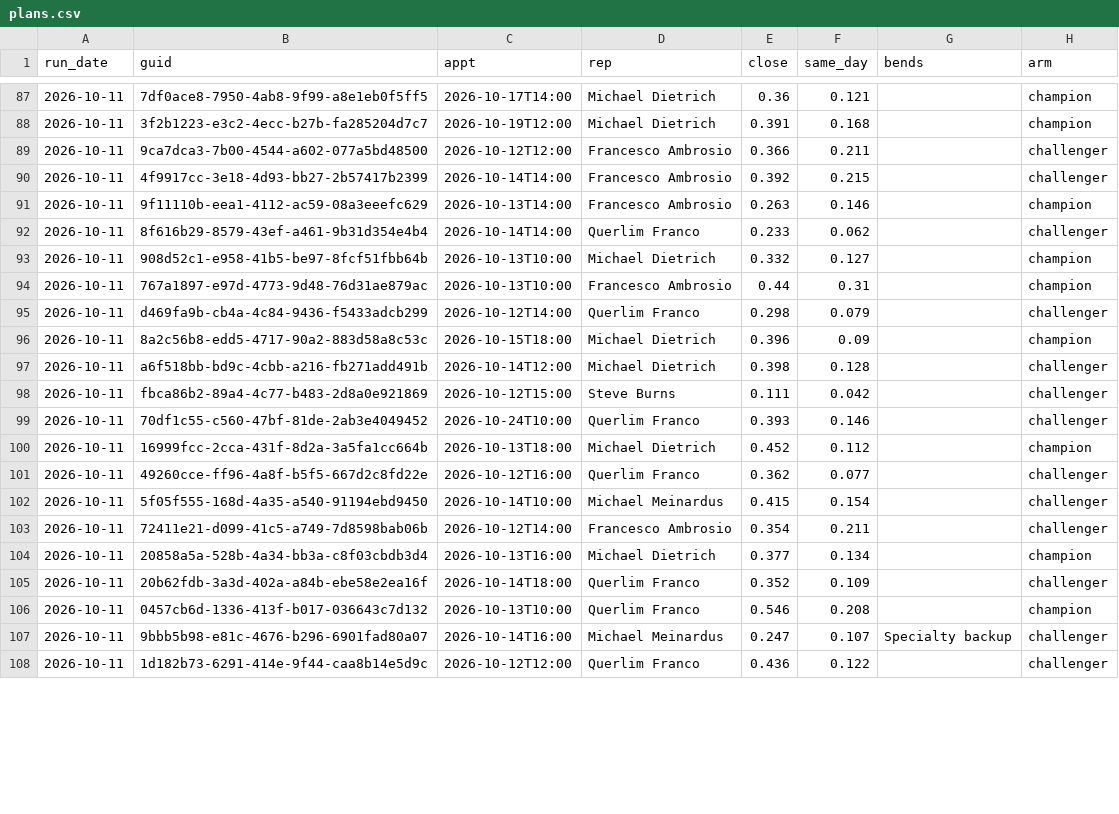
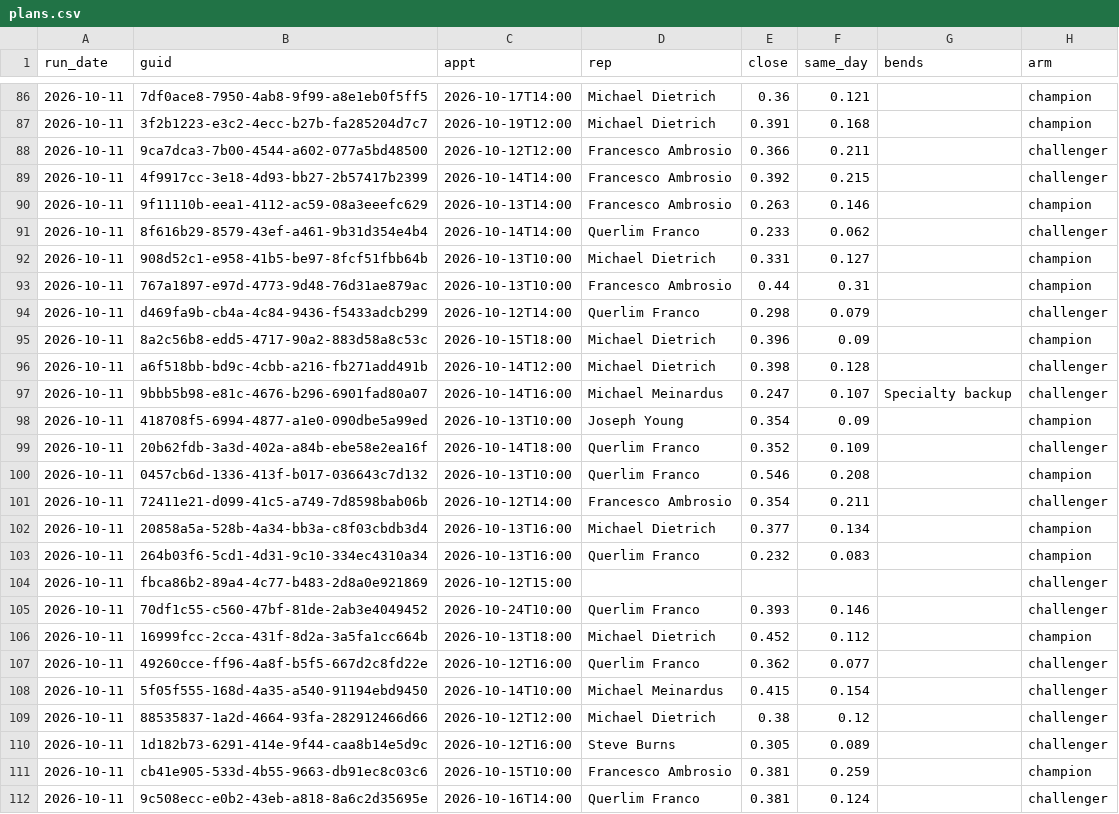
Before and after one commit to rapidhsg/sales-board-engine, a CSV file: memory/plans.csv, drawn as a sheet; only a part is shown, gaps mark what is left out; the diff covers the shown part only.

```diff
--- a/memory/plans.csv
+++ b/memory/plans.csv
@@ -92,3 +91,3 @@ run_date,guid,appt,rep,close,same_day,bends,arm
 2026-10-11,8f616b29-8579-43ef-a461-9b31d354e4b4,2026-10-14T14:00,Querlim Franco,0.233,0.062,,challenger
-2026-10-11,908d52c1-e958-41b5-be97-8fcf51fbb64b,2026-10-13T10:00,Michael Dietrich,0.332,0.127,,champion
+2026-10-11,908d52c1-e958-41b5-be97-8fcf51fbb64b,2026-10-13T10:00,Michael Dietrich,0.331,0.127,,champion
 2026-10-11,767a1897-e97d-4773-9d48-76d31ae879ac,2026-10-13T10:00,Francesco Ambrosio,0.44,0.31,,champion
@@ -97,3 +96,10 @@ run_date,guid,appt,rep,close,same_day,bends,arm
 2026-10-11,a6f518bb-bd9c-4cbb-a216-fb271add491b,2026-10-14T12:00,Michael Dietrich,0.398,0.128,,challenger
-2026-10-11,fbca86b2-89a4-4c77-b483-2d8a0e921869,2026-10-12T15:00,Steve Burns,0.111,0.042,,challenger
+2026-10-11,9bbb5b98-e81c-4676-b296-6901fad80a07,2026-10-14T16:00,Michael Meinardus,0.247,0.107,Specialty backup,challenger
+2026-10-11,418708f5-6994-4877-a1e0-090dbe5a99ed,2026-10-13T10:00,Joseph Young,0.354,0.09,,champion
+2026-10-11,20b62fdb-3a3d-402a-a84b-ebe58e2ea16f,2026-10-14T18:00,Querlim Franco,0.352,0.109,,challenger
+2026-10-11,0457cb6d-1336-413f-b017-036643c7d132,2026-10-13T10:00,Querlim Franco,0.546,0.208,,champion
+2026-10-11,72411e21-d099-41c5-a749-7d8598bab06b,2026-10-12T14:00,Francesco Ambrosio,0.354,0.211,,challenger
+2026-10-11,20858a5a-528b-4a34-bb3a-c8f03cbdb3d4,2026-10-13T16:00,Michael Dietrich,0.377,0.134,,champion
+2026-10-11,264b03f6-5cd1-4d31-9c10-334ec4310a34,2026-10-13T16:00,Querlim Franco,0.232,0.083,,champion
+2026-10-11,fbca86b2-89a4-4c77-b483-2d8a0e921869,2026-10-12T15:00,,,,,challenger
 2026-10-11,70df1c55-c560-47bf-81de-2ab3e4049452,2026-10-24T10:00,Querlim Franco,0.393,0.146,,challenger
@@ -102,7 +108,5 @@ run_date,guid,appt,rep,close,same_day,bends,arm
 2026-10-11,5f05f555-168d-4a35-a540-91194ebd9450,2026-10-14T10:00,Michael Meinardus,0.415,0.154,,challenger
-2026-10-11,72411e21-d099-41c5-a749-7d8598bab06b,2026-10-12T14:00,Francesco Ambrosio,0.354,0.211,,challenger
-2026-10-11,20858a5a-528b-4a34-bb3a-c8f03cbdb3d4,2026-10-13T16:00,Michael Dietrich,0.377,0.134,,champion
-2026-10-11,20b62fdb-3a3d-402a-a84b-ebe58e2ea16f,2026-10-14T18:00,Querlim Franco,0.352,0.109,,challenger
-2026-10-11,0457cb6d-1336-413f-b017-036643c7d132,2026-10-13T10:00,Querlim Franco,0.546,0.208,,champion
-2026-10-11,9bbb5b98-e81c-4676-b296-6901fad80a07,2026-10-14T16:00,Michael Meinardus,0.247,0.107,Specialty backup,challenger
-2026-10-11,1d182b73-6291-414e-9f44-caa8b14e5d9c,2026-10-12T12:00,Querlim Franco,0.436,0.122,,challenger
+2026-10-11,88535837-1a2d-4664-93fa-282912466d66,2026-10-12T12:00,Michael Dietrich,0.38,0.12,,challenger
+2026-10-11,1d182b73-6291-414e-9f44-caa8b14e5d9c,2026-10-12T16:00,Steve Burns,0.305,0.089,,challenger
+2026-10-11,cb41e905-533d-4b55-9663-db91ec8c03c6,2026-10-15T10:00,Francesco Ambrosio,0.381,0.259,,champion
+2026-10-11,9c508ecc-e0b2-43eb-a818-8a6c2d35695e,2026-10-16T14:00,Querlim Franco,0.381,0.124,,challenger
```
Also changed, not shown: 7 edited cells elsewhere in this file, memory/forecasts.csv, memory/outcomes.csv, 1 other file.
